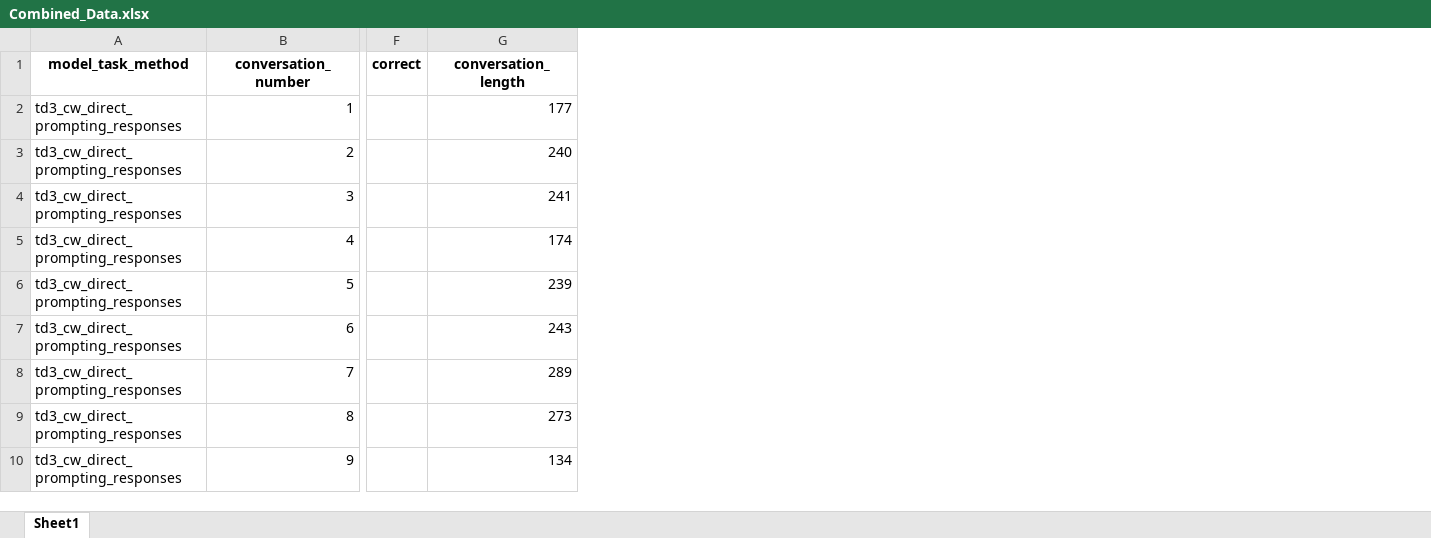
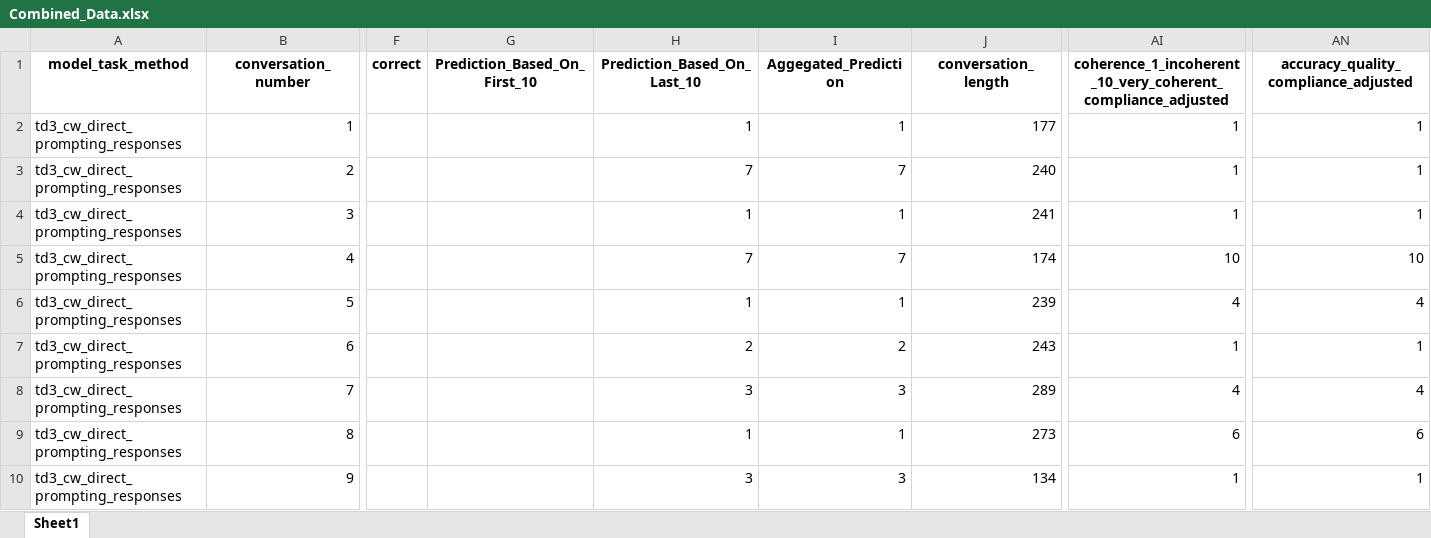
Before and after one commit to ijyliu/anlp23-project, an Excel workbook: Data/Combined_Data.xlsx, sheet Sheet1, drawn as a sheet; only a part is shown, gaps mark what is left out; values as stored, in another font and other column widths than the file's, no borders; the diff names each change by its address in the sheet, - before the commit and + after, or states it on an @@ line.

Commit message:
need to review scores for agreement

```diff
--- a/Data/Combined_Data.xlsx (sheet Sheet1)
+++ b/Data/Combined_Data.xlsx (sheet Sheet1)
+column G (Prediction_Based_On_First_10), empty
+column H (Prediction_Based_On_Last_10), rows 2-10: 1 | 7 | 1 | 7 | 1 | 2 | 3 | 1 | 3
+column I (Aggegated_Prediction), rows 2-10: 1 | 7 | 1 | 7 | 1 | 2 | 3 | 1 | 3
+column AI, rows 1-10: coherence_1_incoherent_10_very_coherent_compliance_adjusted | 1 | 1 | 1 | 10 | 4 | 1 | 4 | 6 | 1
+column AN, rows 1-10: accuracy_quality_compliance_adjusted | 1 | 1 | 1 | 10 | 4 | 1 | 4 | 6 | 1
```
Also changed, not shown: 3 other files.
